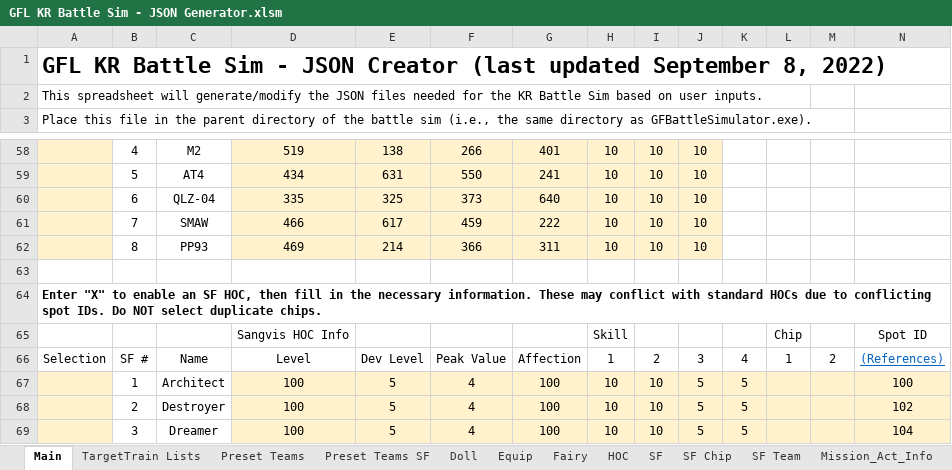
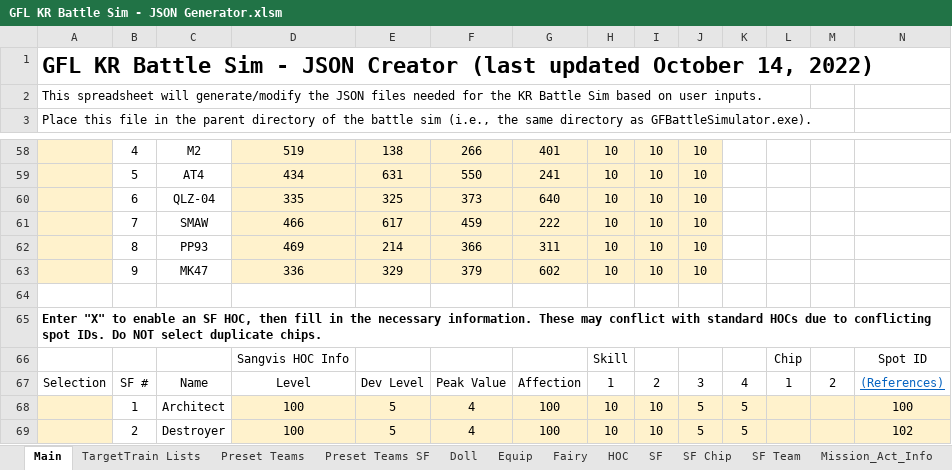
Before and after one commit to randomqwerty/GFLBattleSim-JSONGenerator, an Excel workbook: GFL KR Battle Sim - JSON Generator.xlsm, sheet Main, drawn as a sheet; only a part is shown, gaps mark what is left out; the shorter side is filled out with more unchanged rows; values as stored, in another font and other column widths than the file's, no borders; charts and pictures and conditional formats not drawn; rows hold the shown columns only; the diff names each change by its address in the sheet, - before the commit and + after, or states it on an @@ line.

```diff
--- a/GFL KR Battle Sim - JSON Generator.xlsm (sheet Main)
+++ b/GFL KR Battle Sim - JSON Generator.xlsm (sheet Main)
-A1: …(last updated September 8, 2022)
+A1: …(last updated October 14, 2022)
+row 63:  | 9 | MK47 | 336 | 329 | 379 | 602 | 10 | 10 | 10
```
Also changed, not shown: sheet HOC, formulas that keep their value, 1 other file.
